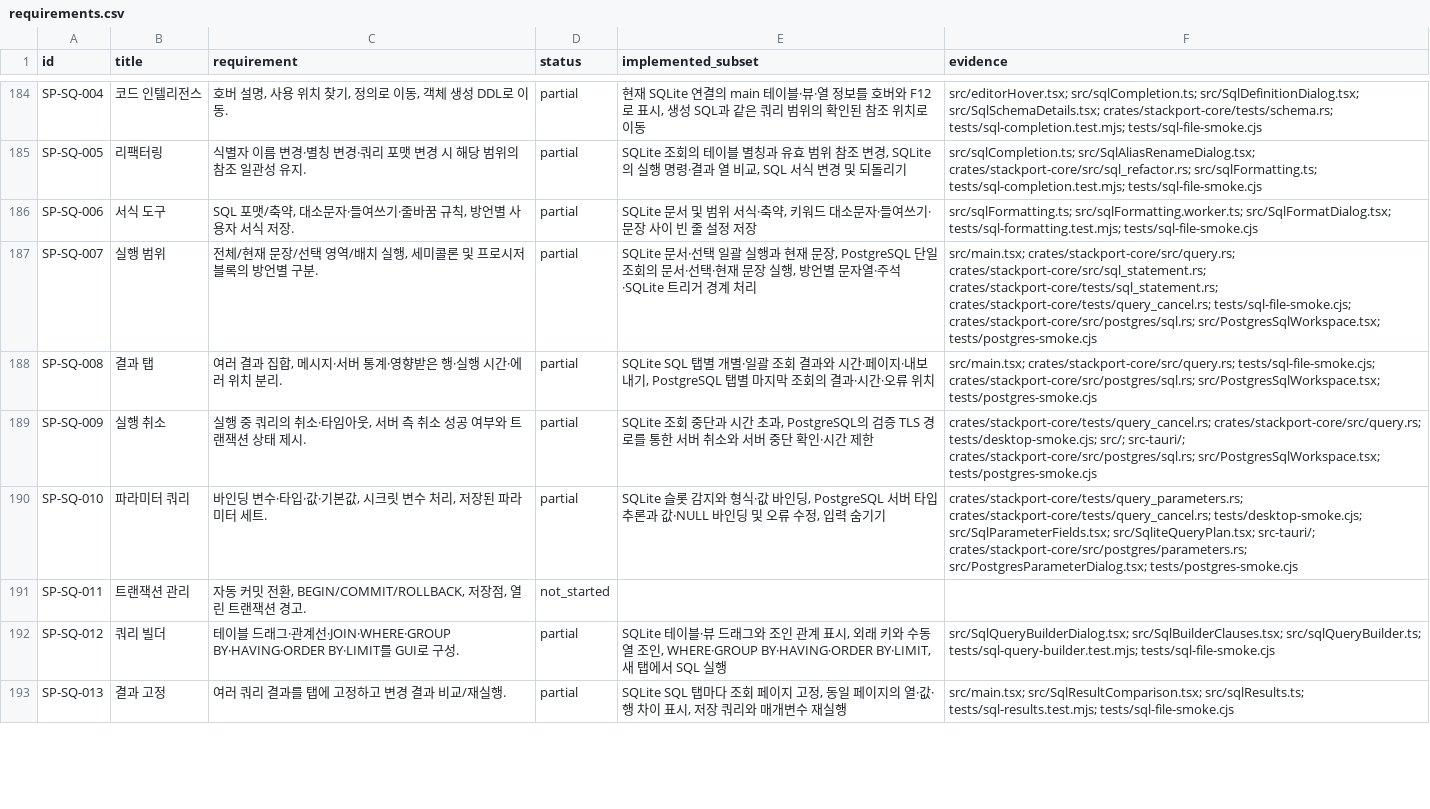
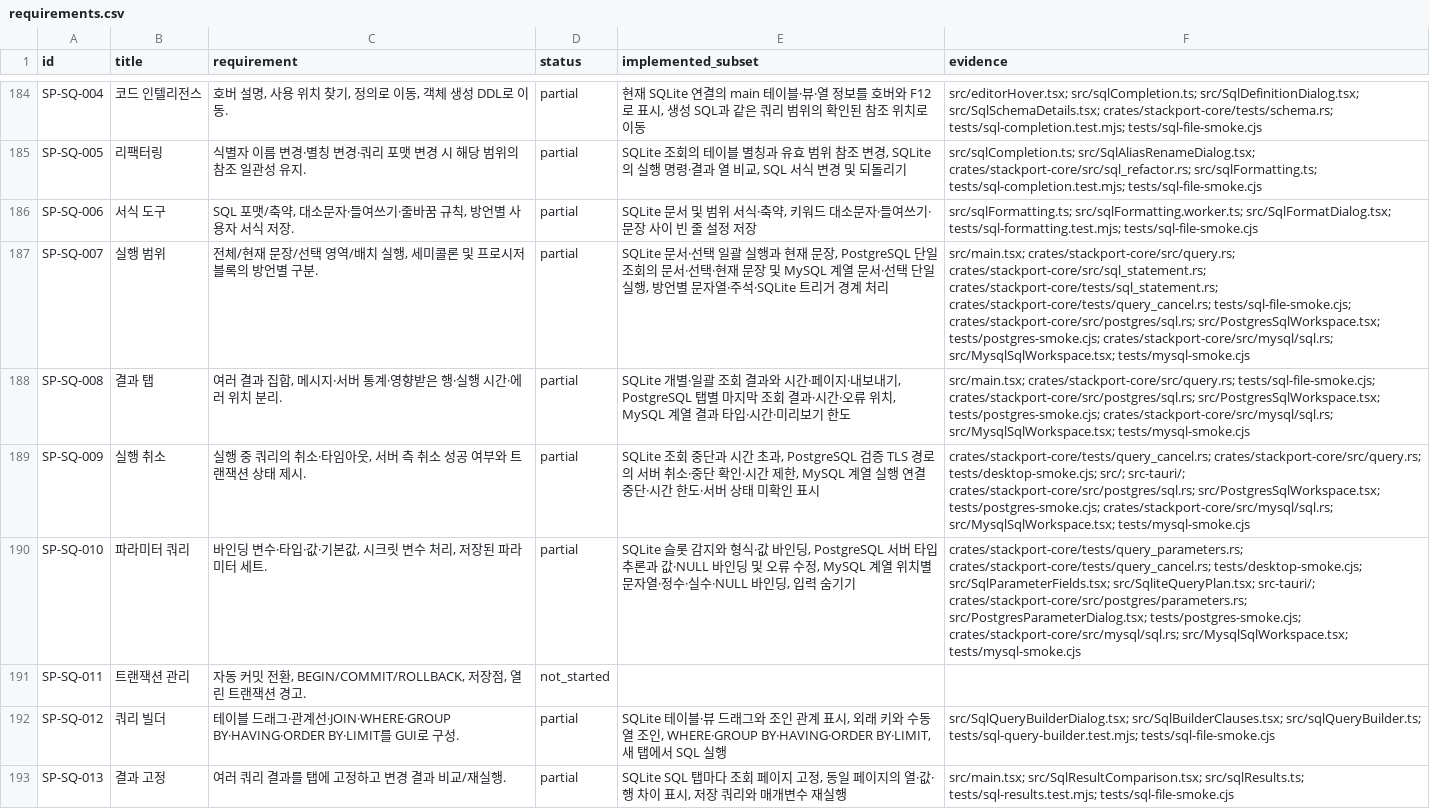
Before and after one commit to KimPolar/StackPort, a CSV file: docs/requirements.csv, drawn as a sheet; only a part is shown, gaps mark what is left out; the diff covers the shown part only.

```diff
--- a/docs/requirements.csv
+++ b/docs/requirements.csv
@@ -186,6 +186,6 @@ SP-SQ-005,리팩터링,식별자 이름 변경·별칭 변경·쿼리 포맷 변
 SP-SQ-006,서식 도구,"SQL 포맷/축약, 대소문자·들여쓰기·줄바꿈 규칙, 방언별 사용자 서식 저장.",partial,"SQLite 문서 및 범위 서식·축약, 키워드 대소문자·들여쓰기·문장 사이 빈 줄 설정 저장",src/sqlFormatting.ts; src/sqlFormatting.worker.ts; src/SqlFormatDialog.tsx; tests/sql-formatting.test.mjs; tests/sql-file-smoke.cjs
-SP-SQ-007,실행 범위,"전체/현재 문장/선택 영역/배치 실행, 세미콜론 및 프로시저 블록의 방언별 구분.",partial,"SQLite 문서·선택 일괄 실행과 현재 문장, PostgreSQL 단일 조회의 문서·선택·현재 문장 실행, 방언별 문자열·주석·SQLite 트리거 경계 처리",src/main.tsx; crates/stackport-core/src/query.rs; crates/stackport-core/src/sql_statement.rs; crates/stackport-core/tests/sql_statement.rs; crates/stackport-core/tests/query_cancel.rs; tests/sql-file-smoke.cjs; crates/stackport-core/src/postgres/sql.rs; src/PostgresSqlWorkspace.tsx; tests/postgres-smoke.cjs
-SP-SQ-008,결과 탭,"여러 결과 집합, 메시지·서버 통계·영향받은 행·실행 시간·에러 위치 분리.",partial,"SQLite SQL 탭별 개별·일괄 조회 결과와 시간·페이지·내보내기, PostgreSQL 탭별 마지막 조회의 결과·시간·오류 위치",src/main.tsx; crates/stackport-core/src/query.rs; tests/sql-file-smoke.cjs; crates/stackport-core/src/postgres/sql.rs; src/PostgresSqlWorkspace.tsx; tests/postgres-smoke.cjs
-SP-SQ-009,실행 취소,"실행 중 쿼리의 취소·타임아웃, 서버 측 취소 성공 여부와 트랜잭션 상태 제시.",partial,"SQLite 조회 중단과 시간 초과, PostgreSQL의 검증 TLS 경로를 통한 서버 취소와 서버 중단 확인·시간 제한",crates/stackport-core/tests/query_cancel.rs; crates/stackport-core/src/query.rs; tests/desktop-smoke.cjs; src/; src-tauri/; crates/stackport-core/src/postgres/sql.rs; src/PostgresSqlWorkspace.tsx; tests/postgres-smoke.cjs
-SP-SQ-010,파라미터 쿼리,"바인딩 변수·타입·값·기본값, 시크릿 변수 처리, 저장된 파라미터 세트.",partial,"SQLite 슬롯 감지와 형식·값 바인딩, PostgreSQL 서버 타입 추론과 값·NULL 바인딩 및 오류 수정, 입력 숨기기",crates/stackport-core/tests/query_parameters.rs; crates/stackport-core/tests/query_cancel.rs; tests/desktop-smoke.cjs; src/SqlParameterFields.tsx; src/SqliteQueryPlan.tsx; src-tauri/; crates/stackport-core/src/postgres/parameters.rs; src/PostgresParameterDialog.tsx; tests/postgres-smoke.cjs
+SP-SQ-007,실행 범위,"전체/현재 문장/선택 영역/배치 실행, 세미콜론 및 프로시저 블록의 방언별 구분.",partial,"SQLite 문서·선택 일괄 실행과 현재 문장, PostgreSQL 단일 조회의 문서·선택·현재 문장 및 MySQL 계열 문서·선택 단일 실행, 방언별 문자열·주석·SQLite 트리거 경계 처리",src/main.tsx; crates/stackport-core/src/query.rs; crates/stackport-core/src/sql_statement.rs; crates/stackport-core/tests/sql_statement.rs; crates/stackport-core/tests/query_cancel.rs; tests/sql-file-smoke.cjs; crates/stackport-core/src/postgres/sql.rs; src/PostgresSqlWorkspace.tsx; tests/postgres-smoke.cjs; crates/stackport-core/src/mysql/sql.rs; src/MysqlSqlWorkspace.tsx; tests/mysql-smoke.cjs
+SP-SQ-008,결과 탭,"여러 결과 집합, 메시지·서버 통계·영향받은 행·실행 시간·에러 위치 분리.",partial,"SQLite 개별·일괄 조회 결과와 시간·페이지·내보내기, PostgreSQL 탭별 마지막 조회 결과·시간·오류 위치, MySQL 계열 결과 타입·시간·미리보기 한도",src/main.tsx; crates/stackport-core/src/query.rs; tests/sql-file-smoke.cjs; crates/stackport-core/src/postgres/sql.rs; src/PostgresSqlWorkspace.tsx; tests/postgres-smoke.cjs; crates/stackport-core/src/mysql/sql.rs; src/MysqlSqlWorkspace.tsx; tests/mysql-smoke.cjs
+SP-SQ-009,실행 취소,"실행 중 쿼리의 취소·타임아웃, 서버 측 취소 성공 여부와 트랜잭션 상태 제시.",partial,"SQLite 조회 중단과 시간 초과, PostgreSQL 검증 TLS 경로의 서버 취소·중단 확인·시간 제한, MySQL 계열 실행 연결 중단·시간 한도·서버 상태 미확인 표시",crates/stackport-core/tests/query_cancel.rs; crates/stackport-core/src/query.rs; tests/desktop-smoke.cjs; src/; src-tauri/; crates/stackport-core/src/postgres/sql.rs; src/PostgresSqlWorkspace.tsx; tests/postgres-smoke.cjs; crates/stackport-core/src/mysql/sql.rs; src/MysqlSqlWorkspace.tsx; tests/mysql-smoke.cjs
+SP-SQ-010,파라미터 쿼리,"바인딩 변수·타입·값·기본값, 시크릿 변수 처리, 저장된 파라미터 세트.",partial,"SQLite 슬롯 감지와 형식·값 바인딩, PostgreSQL 서버 타입 추론과 값·NULL 바인딩 및 오류 수정, MySQL 계열 위치별 문자열·정수·실수·NULL 바인딩, 입력 숨기기",crates/stackport-core/tests/query_parameters.rs; crates/stackport-core/tests/query_cancel.rs; tests/desktop-smoke.cjs; src/SqlParameterFields.tsx; src/SqliteQueryPlan.tsx; src-tauri/; crates/stackport-core/src/postgres/parameters.rs; src/PostgresParameterDialog.tsx; tests/postgres-smoke.cjs; crates/stackport-core/src/mysql/sql.rs; src/MysqlSqlWorkspace.tsx; tests/mysql-smoke.cjs
 SP-SQ-011,트랜잭션 관리,"자동 커밋 전환, BEGIN/COMMIT/ROLLBACK, 저장점, 열린 트랜잭션 경고.",not_started,,
```
Also changed, not shown: 4 edited cells elsewhere in this file, 14 other files.
